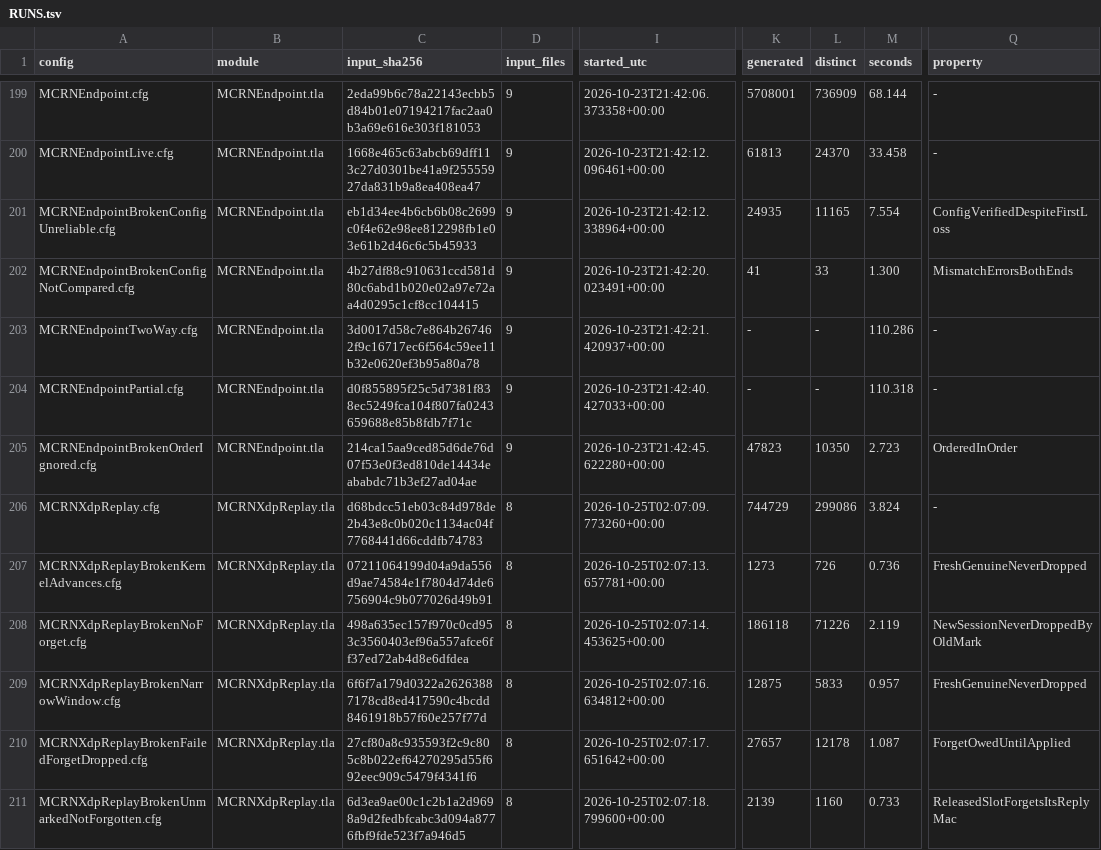
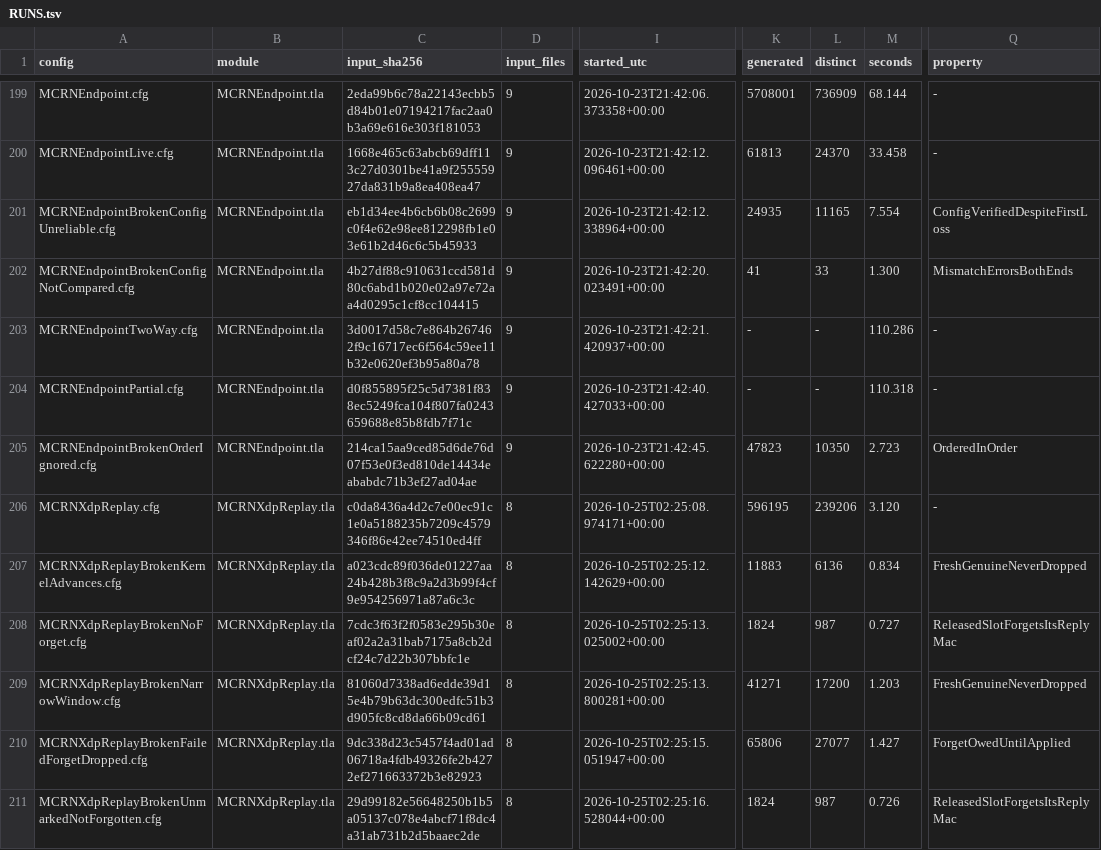
Before and after one commit to mas-bandwidth/rocketnet, a TSV file: tla/RUNS.tsv, drawn as a sheet; only a part is shown, gaps mark what is left out; the diff covers the shown part only; the diff names each change by its address in the sheet, - before the commit and + after, or states it on an @@ line.

```diff
--- a/tla/RUNS.tsv
+++ b/tla/RUNS.tsv
-C206 (input_sha256): d68bdcc51eb03c84d978de2b43e8c0b020c1134ac04f7768441d66cddfb74783
+C206 (input_sha256): c0da8436a4d2c7e00ec91c1e0a5188235b7209c4579346f86e42ee74510ed4ff
-I206 (started_utc): 2026-10-25T02:07:09.773260+00:00
+I206 (started_utc): 2026-10-25T02:25:08.974171+00:00
-K206 (generated): 744729
+K206 (generated): 596195
-L206 (distinct): 299086
+L206 (distinct): 239206
-M206 (seconds): 3.824
+M206 (seconds): 3.120
-C207 (input_sha256): 07211064199d04a9da556d9ae74584e1f7804d74de6756904c9b077026d49b91
+C207 (input_sha256): a023cdc89f036de01227aa24b428b3f8c9a2d3b99f4cf9e954256971a87a6c3c
-I207 (started_utc): 2026-10-25T02:07:13.657781+00:00
+I207 (started_utc): 2026-10-25T02:25:12.142629+00:00
-K207 (generated): 1273
+K207 (generated): 11883
-L207 (distinct): 726
+L207 (distinct): 6136
-M207 (seconds): 0.736
+M207 (seconds): 0.834
-C208 (input_sha256): 498a635ec157f970c0cd953c3560403ef96a557afce6ff37ed72ab4d8e6dfdea
+C208 (input_sha256): 7cdc3f63f2f0583e295b30eaf02a2a31bab7175a8cb2dcf24c7d22b307bbfc1e
-I208 (started_utc): 2026-10-25T02:07:14.453625+00:00
+I208 (started_utc): 2026-10-25T02:25:13.025002+00:00
-K208 (generated): 186118
+K208 (generated): 1824
-L208 (distinct): 71226
+L208 (distinct): 987
-M208 (seconds): 2.119
+M208 (seconds): 0.727
-Q208 (property): NewSessionNeverDroppedByOldMark
+Q208 (property): ReleasedSlotForgetsItsReplyMac
-C209 (input_sha256): 6f6f7a179d0322a26263887178cd8ed417590c4bcdd8461918b57f60e257f77d
+C209 (input_sha256): 81060d7338ad6edde39d15e4b79b63dc300edfc51b3d905fc8cd8da66b09cd61
-I209 (started_utc): 2026-10-25T02:07:16.634812+00:00
+I209 (started_utc): 2026-10-25T02:25:13.800281+00:00
-K209 (generated): 12875
+K209 (generated): 41271
-L209 (distinct): 5833
+L209 (distinct): 17200
-M209 (seconds): 0.957
+M209 (seconds): 1.203
-C210 (input_sha256): 27cf80a8c935593f2c9c805c8b022ef64270295d55f692eec909c5479f4341f6
+C210 (input_sha256): 9dc338d23c5457f4ad01ad06718a4fdb49326fe2b4272ef271663372b3e82923
-I210 (started_utc): 2026-10-25T02:07:17.651642+00:00
+I210 (started_utc): 2026-10-25T02:25:15.051947+00:00
-K210 (generated): 27657
+K210 (generated): 65806
-L210 (distinct): 12178
+L210 (distinct): 27077
-M210 (seconds): 1.087
+M210 (seconds): 1.427
-C211 (input_sha256): 6d3ea9ae00c1c2b1a2d9698a9d2fedbfcabc3d094a8776fbf9fde523f7a946d5
+C211 (input_sha256): 29d99182e56648250b1b5a05137c078e4abcf71f8dc4a31ab731b2d5baaec2de
-I211 (started_utc): 2026-10-25T02:07:18.799600+00:00
+I211 (started_utc): 2026-10-25T02:25:16.528044+00:00
-K211 (generated): 2139
+K211 (generated): 1824
-L211 (distinct): 1160
+L211 (distinct): 987
-M211 (seconds): 0.733
+M211 (seconds): 0.726
```
Also changed, not shown: 1 added row and 10 edited cells elsewhere in this file.
